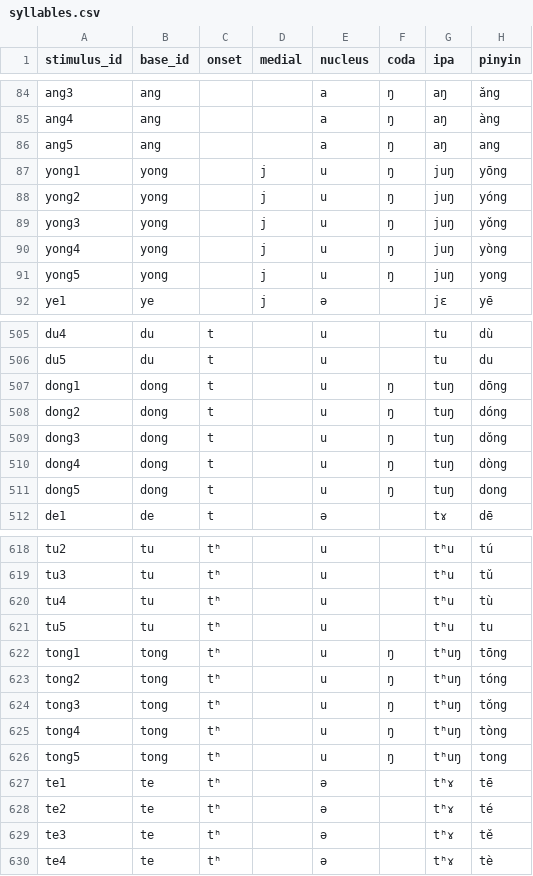
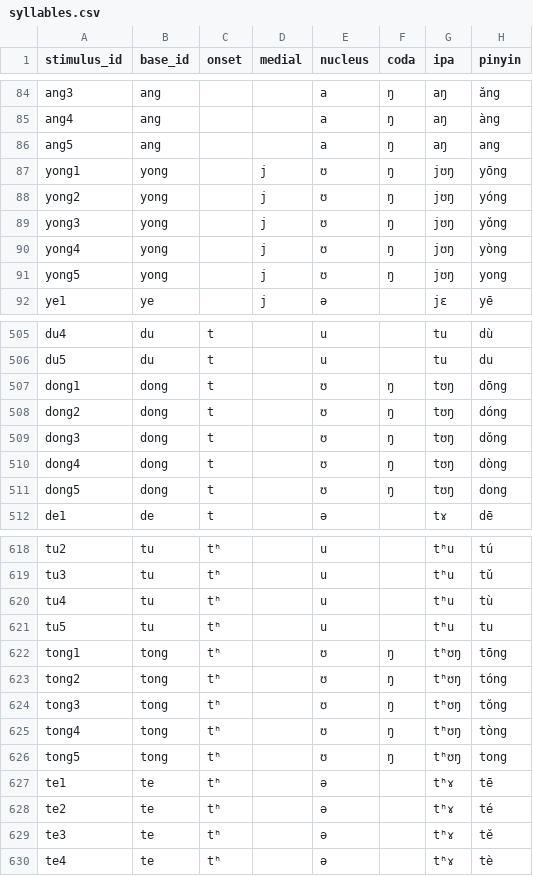
Before and after one commit to abecode/mandarin_tone_recorder, a CSV file: stimuli/syllables.csv, drawn as a sheet; only a part is shown, gaps mark what is left out; the diff covers the shown part only; the diff names each change by its address in the sheet, - before the commit and + after, or states it on an @@ line.

Commit message:
fixed ipa of -ong syllables from u to ʊ

```diff
--- a/stimuli/syllables.csv
+++ b/stimuli/syllables.csv
-E87:E91 (nucleus): u
+E87:E91 (nucleus): ʊ
-G87:G91 (ipa): juŋ
+G87:G91 (ipa): jʊŋ
-E507:E511 (nucleus): u
+E507:E511 (nucleus): ʊ
-G507:G511 (ipa): tuŋ
+G507:G511 (ipa): tʊŋ
-E622:E626 (nucleus): u
+E622:E626 (nucleus): ʊ
-G622:G626 (ipa): tʰuŋ
+G622:G626 (ipa): tʰʊŋ
```
Also changed, not shown: 140 edited cells elsewhere in this file.
